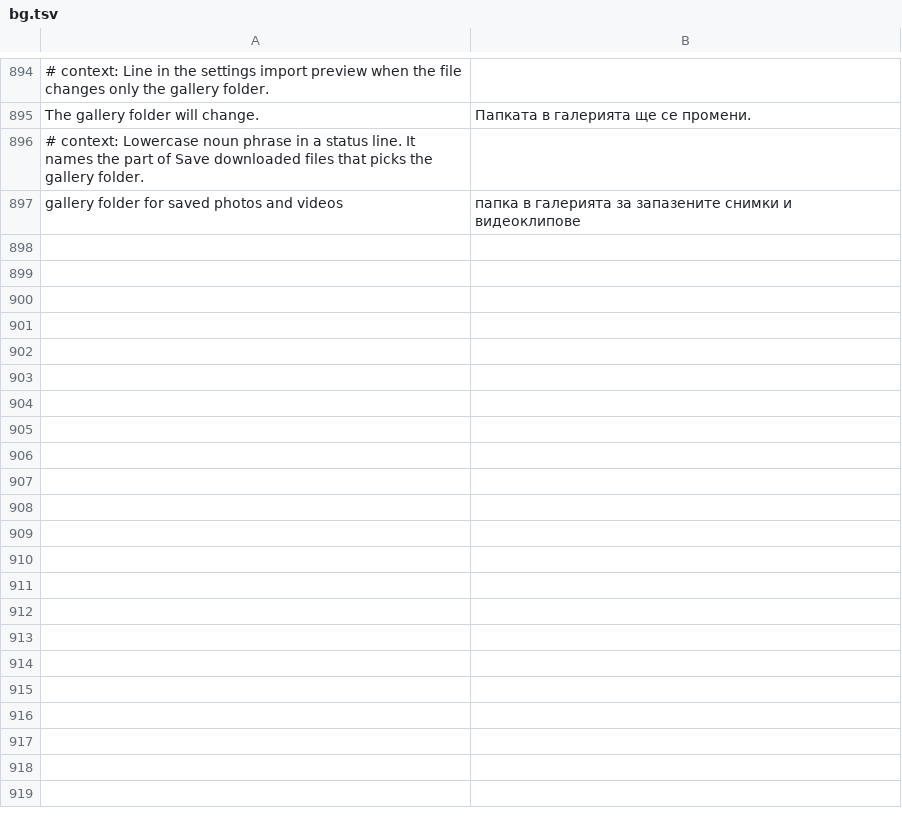
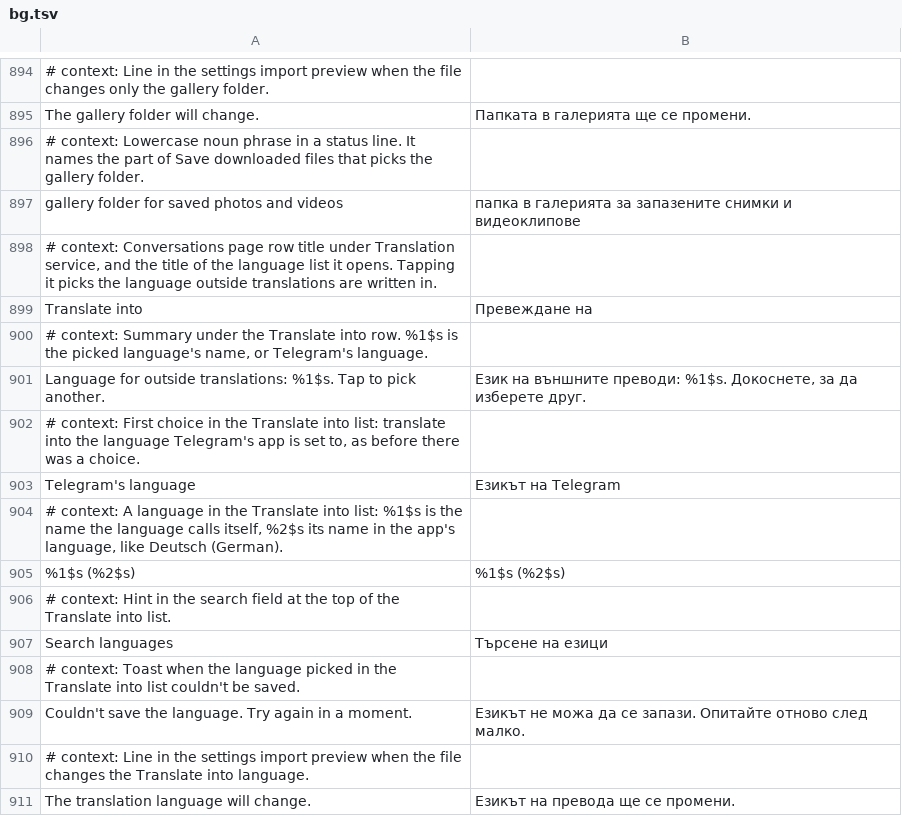
Before and after one commit to SysAdminDoc/HushTelegram, a TSV file: extensions/shared/library/src/main/l10n/bg.tsv, drawn as a sheet; only a part is shown, gaps mark what is left out; the diff names each change by its address in the sheet, - before the commit and + after, or states it on an @@ line.

Commit message:
feat(translate): pick the language outside translations write in
Telegram's translate-to list only offers its own server's languages, so a
Persian reader had no way to get Persian. A Translate into row under
Translation service lists Google's 249 target codes by their own names with
a search field. Telegram's language stays the default, and Pause, an early
start or an unreadable setting fall back to it. The pick feeds target(),
so the cache key, the request and the AI prompt all follow it. Backup and
restore carry it, accepting only a known code.

A picked target compares the whole tag in sameLanguageAs, so a picked
Traditional Chinese still translates Simplified messages. Telegram's own
language keeps the base comparison. Google's old codes (iw, jw, in) now
compare equal to the phone's, which also stops Hebrew messages being
re-translated into Hebrew.

Test changes: SettingsBackup.TEXTS gained a third entry, so its list
assert and the title-emoji read-back (now two other keys) follow it. The
new row joins RowChevronTest's opens-something list and the lock-check
chooser list in SettingsNavigationTest. GoogleTranslateTest is untouched:
its zh-CN/zh-TW same-language case still holds for Telegram's language.

Refs #35

```diff
--- a/extensions/shared/library/src/main/l10n/bg.tsv
+++ b/extensions/shared/library/src/main/l10n/bg.tsv
+row 898: # context: Conversations page row title under Translation service, and the title of the language list it opens. Tapping it picks the language outside translations are written in.
+row 899: Translate into | Превеждане на
+row 900: # context: Summary under the Translate into row. %1$s is the picked language's name, or Telegram's language.
+row 901: Language for outside translations: %1$s. Tap to pick another. | Език на външните преводи: %1$s. Докоснете, за да изберете друг.
+row 902: # context: First choice in the Translate into list: translate into the language Telegram's app is set to, as before there was a choice.
+row 903: Telegram's language | Езикът на Telegram
+row 904: # context: A language in the Translate into list: %1$s is the name the language calls itself, %2$s its name in the app's language, like Deutsch (German).
+row 905: %1$s (%2$s) | %1$s (%2$s)
+row 906: # context: Hint in the search field at the top of the Translate into list.
+row 907: Search languages | Търсене на езици
+row 908: # context: Toast when the language picked in the Translate into list couldn't be saved.
+row 909: Couldn't save the language. Try again in a moment. | Езикът не можа да се запази. Опитайте отново след малко.
+row 910: # context: Line in the settings import preview when the file changes the Translate into language.
+row 911: The translation language will change. | Езикът на превода ще се промени.
```
Also changed, not shown: extensions/shared/library/src/main/l10n/de.tsv, extensions/shared/library/src/main/l10n/es.tsv, 22 other files.
